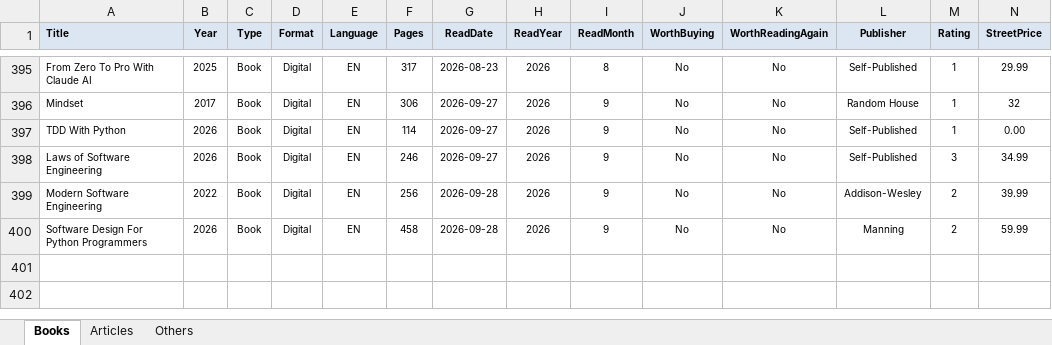
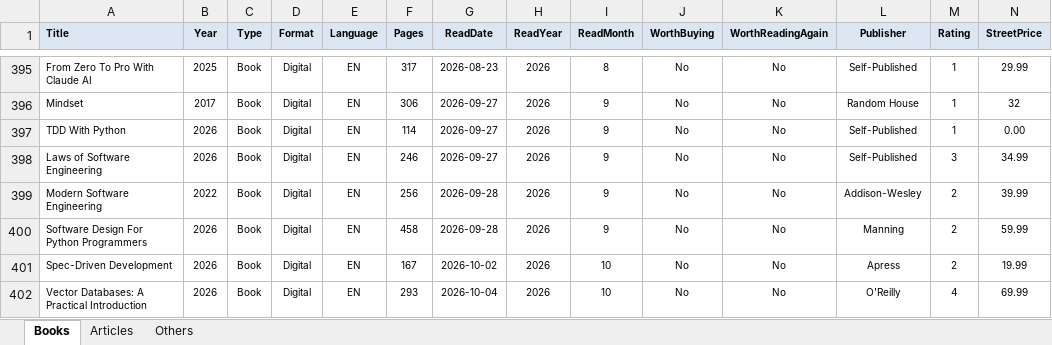
Before and after one commit to numbworks/nwreadinglist, an Excel workbook: data/Reading List.xlsx, sheet Books, drawn as a sheet; only a part is shown, gaps mark what is left out; values as stored, in another font and other column widths than the file's, no borders; rows hold the shown columns only; the diff names each change by its address in the sheet, - before the commit and + after, or states it on an @@ line.

Commit message:
#55 Reading List: updated to 2026-10-04.

```diff
--- a/data/Reading List.xlsx (sheet Books)
+++ b/data/Reading List.xlsx (sheet Books)
+row 401: Spec-Driven Development | 2026 | Book | Digital | EN | 167 | 2026-10-02 | 2026 | 10 | No | No | Apress | 2 | 19.99
+row 402: Vector Databases: A Practical Introduction | 2026 | Book | Digital | EN | 293 | 2026-10-04 | 2026 | 10 | No | No | O'Reilly | 4 | 69.99
```
Also changed, not shown: 1 other file.
